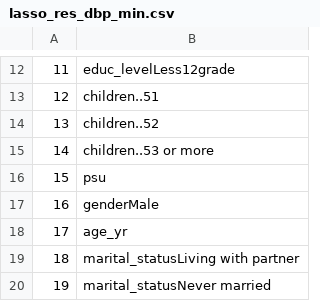
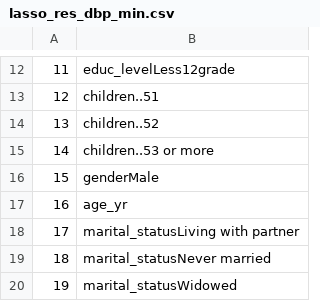
Before and after one commit to okutse/SleepBP, a CSV file: data/lasso_res_dbp_min.csv, drawn as a sheet; only a part is shown, gaps mark what is left out; the shorter side is filled out with more unchanged rows; removed rows and columns are numbered as before the commit, all else as after; the diff names each change by its address in the sheet, - before the commit and + after, or states it on an @@ line.

```diff
--- a/data/lasso_res_dbp_min.csv
+++ b/data/lasso_res_dbp_min.csv
-row 16: 15 | psu
@@ column A renumbered from row 16 down @@
```
Also changed, not shown: 3 other files.
